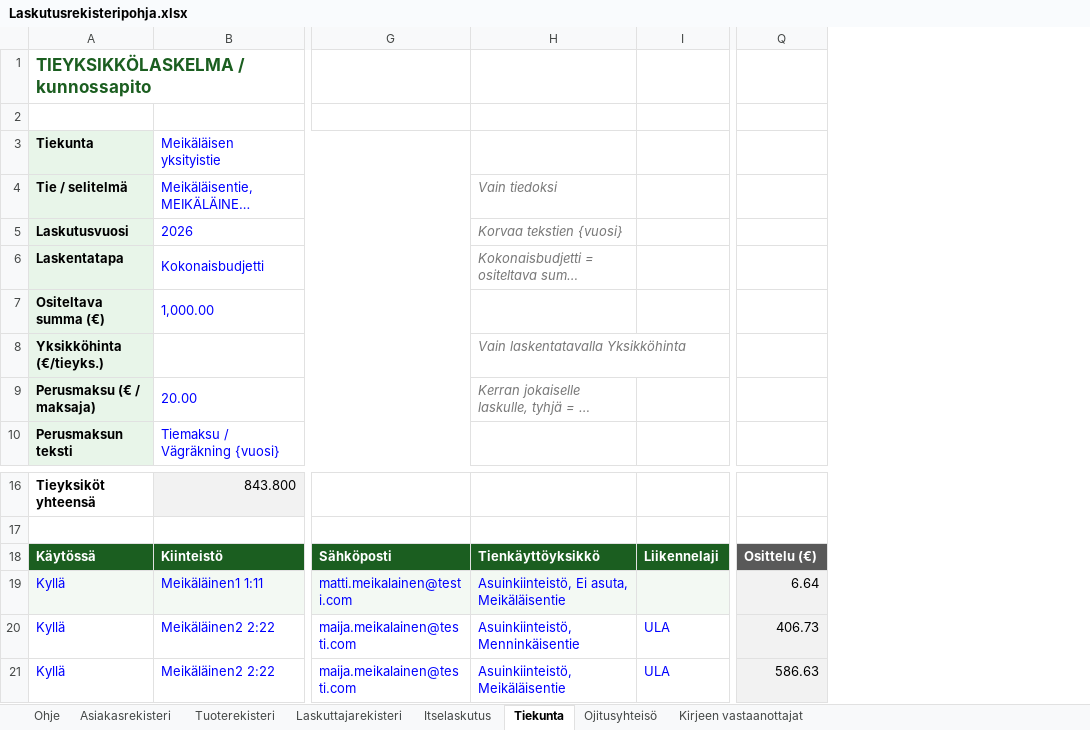
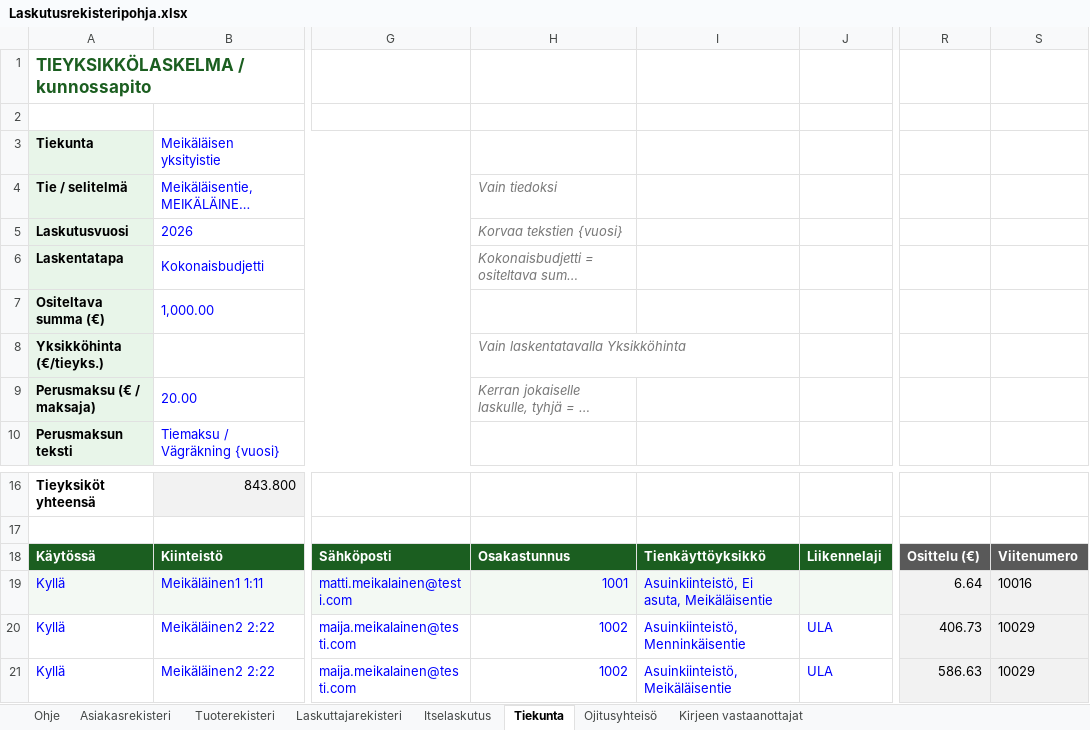
Before and after one commit to 82Jussi/laskutus, an Excel workbook: Laskutusrekisteripohja.xlsx, sheet Tiekunta, drawn as a sheet; only a part is shown, gaps mark what is left out; long unchanged cells end in …; values as stored, in another font and other column widths than the file's, no borders; the diff names each change by its address in the sheet, - before the commit and + after, or states it on an @@ line.

```diff
--- a/Laskutusrekisteripohja.xlsx (sheet Tiekunta)
+++ b/Laskutusrekisteripohja.xlsx (sheet Tiekunta)
+column I, rows 18-21: Tienkäyttöyksikkö | Asuinkiinteistö, Ei asuta, Meikäläisentie | Asuinkiinteistö, Menninkäisentie | Asuinkiinteistö, Meikäläisentie
+column S, rows 18-21: Viitenumero | 10016 | 10029 | 10029
-H18: Tienkäyttöyksikkö
+H18: Osakastunnus
-H19: Asuinkiinteistö, Ei asuta, Meikäläisentie
+H19: 1001
-H20: Asuinkiinteistö, Menninkäisentie
+H20: 1002
-H21: Asuinkiinteistö, Meikäläisentie
+H21: 1002
```
Also changed, not shown: sheet Ojitusyhteisö, sheet Ohje, formulas that keep their value, 4 other files.
